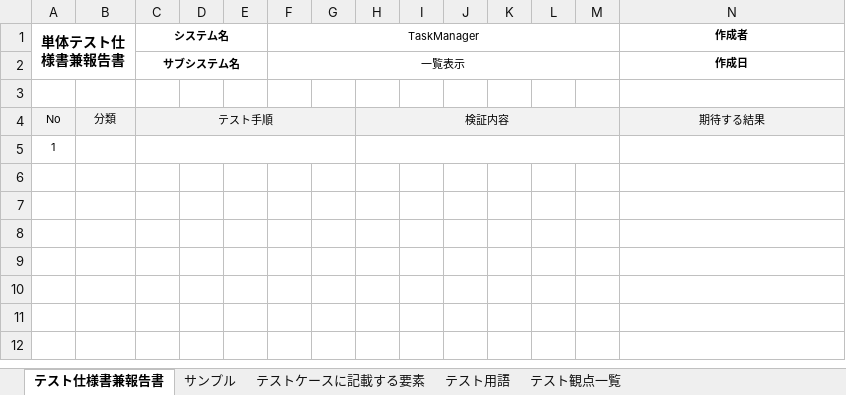
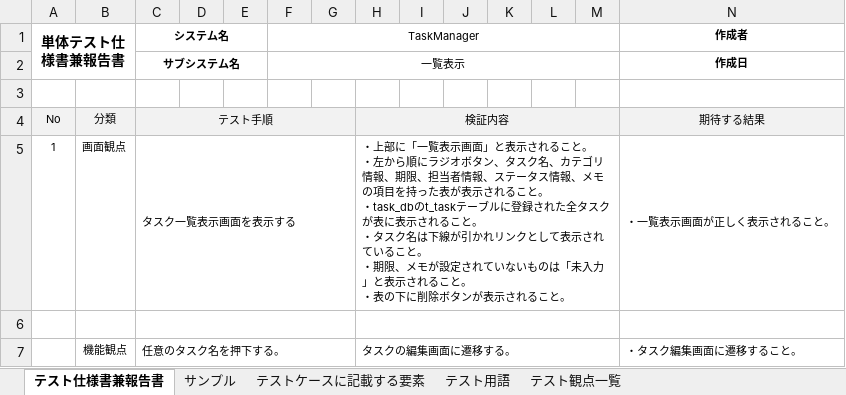
Before and after one commit to comsize-yutohonda/TaskManager, an Excel workbook: 単体テスト/一覧表示/単体テスト仕様書_一覧表示.xlsx, sheet テスト仕様書兼報告書, drawn as a sheet; only a part is shown; values as stored, in another font and other column widths than the file's, no borders; addresses are those after the commit; rows hold the shown columns only; ↵ is a line break in a cell; the diff names each change by its address in the sheet, - before the commit and + after, or states it on an @@ line.

Commit message:
9/29　単体テスト仕様書　着手

```diff
--- a/単体テスト/一覧表示/単体テスト仕様書_一覧表示.xlsx (sheet テスト仕様書兼報告書)
+++ b/単体テスト/一覧表示/単体テスト仕様書_一覧表示.xlsx (sheet テスト仕様書兼報告書)
+row 5: 1 | 画面観点 | タスク一覧表示画面を表示する |  |  |  |  | ・上部に「一覧表示画面」と表示されること。 ↵ ・左から順にラジオボタン、タスク名、カテゴリ情報、期限、担当者情報、ステータス情報、メモの項目を持った表が表示されること。 ↵ ・task_dbのt_taskテーブルに登録された全タスクが表に表示されること。 ↵ ・タスク名は下線が引かれリンクとして表示されていること。 ↵ ・期限、メモが設定されていないものは「未入力」と表示されること。 ↵ ・表の下に削除ボタンが表示されること。 |  |  |  |  |  | ・一覧表示画面が正しく表示されること。
-A6 (単体テスト仕様書兼報告書): 1
+A6 (単体テスト仕様書兼報告書): (empty)
+row 7:  | 機能観点 | 任意のタスク名を押下する。 |  |  |  |  | タスクの編集画面に遷移する。 |  |  |  |  |  | ・タスク編集画面に遷移すること。
```
Also changed, not shown: 1 other file.
